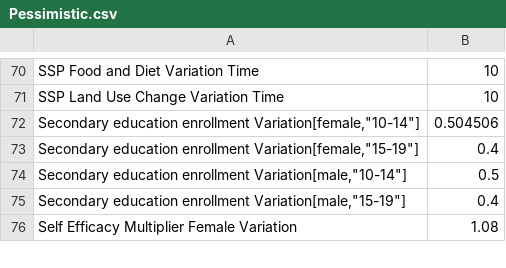
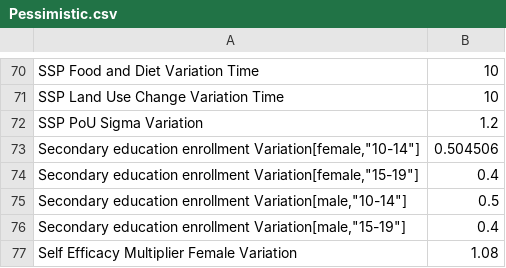
Before and after one commit to climatechoice/felix, a CSV file: packages/app/static/Pessimistic.csv, drawn as a sheet; only a part is shown, gaps mark what is left out.

```diff
--- a/packages/app/static/Pessimistic.csv
+++ b/packages/app/static/Pessimistic.csv
@@ -71,2 +71,3 @@ SSP Food and Diet Variation Time,10
 SSP Land Use Change Variation Time,10
+SSP PoU Sigma Variation,1.2
 "Secondary education enrollment Variation[female,""10-14""]",0.504506
```
Also changed, not shown: config/graphs.csv, config/inputs.csv, 16 other files.
